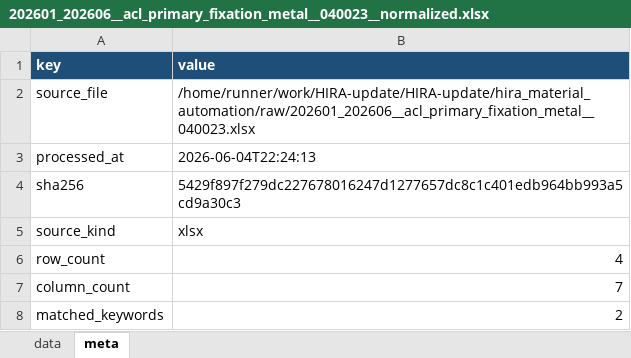
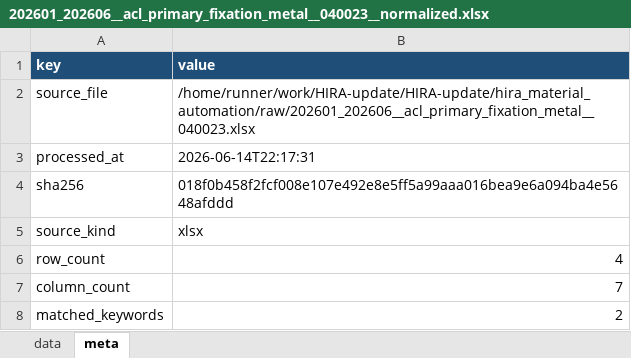
Before and after one commit to JasonSonKR/HIRA-update, an Excel workbook: hira_material_automation/output/monthly/202601_202606__acl_primary_fixation_metal__040023__normalized.xlsx, sheet meta, drawn as a sheet; values as stored, in another font and other column widths than the file's, no borders; the diff names each change by its address in the sheet, - before the commit and + after, or states it on an @@ line.

```diff
--- a/hira_material_automation/output/monthly/202601_202606__acl_primary_fixation_metal__040023__normalized.xlsx (sheet meta)
+++ b/hira_material_automation/output/monthly/202601_202606__acl_primary_fixation_metal__040023__normalized.xlsx (sheet meta)
-B3 (value): 2026-06-04T22:24:13
+B3 (value): 2026-06-14T22:17:31
-B4 (value): 5429f897f279dc227678016247d1277657dc8c1c401edb964bb993a5cd9a30c3
+B4 (value): 018f0b458f2fcf008e107e492e8e5ff5a99aaa016bea9e6a094ba4e5648afddd
```
Also changed, not shown: hira_material_automation/output/monthly/202601_202606__acl_interference_screw_absorbable__040012__normalized.xlsx, hira_material_automation/output/monthly/202601_202606__arthroscopy_cannula__041001__normalized.xlsx, 16 other files.
